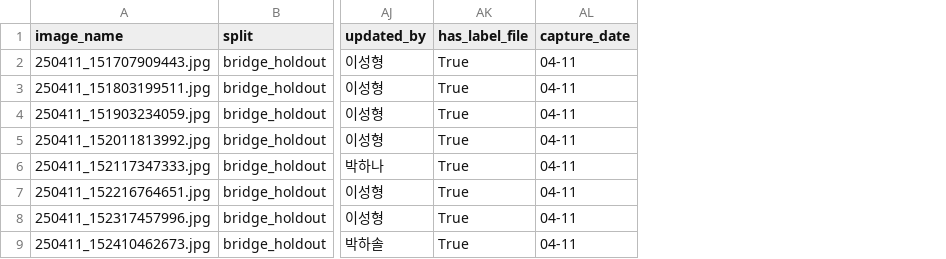
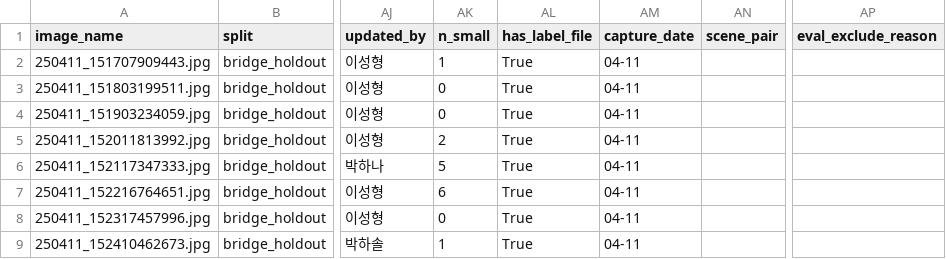
Before and after one commit to sunghyunglee6334-web/group2-project, a CSV file: project8/manifests/bridge_holdout.csv, drawn as a sheet; only a part is shown, gaps mark what is left out; the diff names each change by its address in the sheet, - before the commit and + after, or states it on an @@ line.

```diff
--- a/project8/manifests/bridge_holdout.csv
+++ b/project8/manifests/bridge_holdout.csv
+column AK (n_small), rows 2-9: 1 | 0 | 0 | 2 | 5 | 6 | 0 | 1
+column AN (scene_pair), empty
+column AP (eval_exclude_reason), empty
```
Also changed, not shown: project8/manifests/split_manifest.csv, project8/manifests/test.csv, 2 other files.
